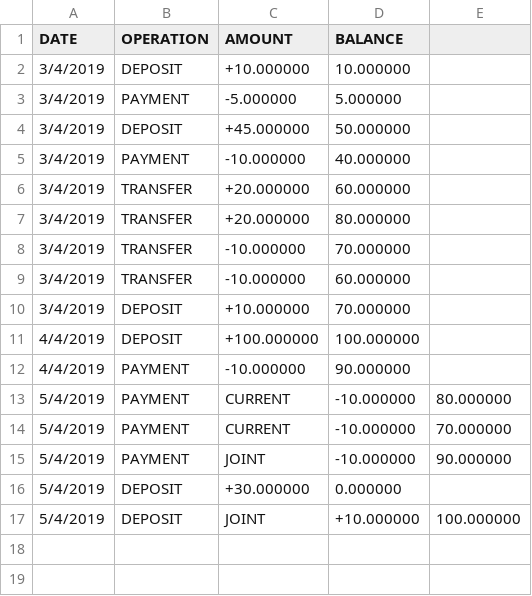
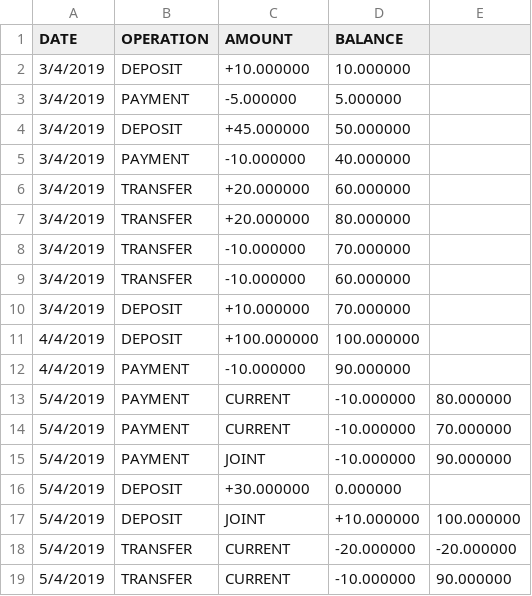
Before and after one commit to MOUDDENEHamza/bankingApp, a CSV file: data/ED0D4195.csv, drawn as a sheet; the diff names each change by its address in the sheet, - before the commit and + after, or states it on an @@ line.

```diff
--- a/data/ED0D4195.csv
+++ b/data/ED0D4195.csv
+row 18: 5/4/2019 | TRANSFER | CURRENT | -20.000000 | -20.000000
+row 19: 5/4/2019 | TRANSFER | CURRENT | -10.000000 | 90.000000
```
Also changed, not shown: data/A9CFCB8B.csv, 2 other files.
